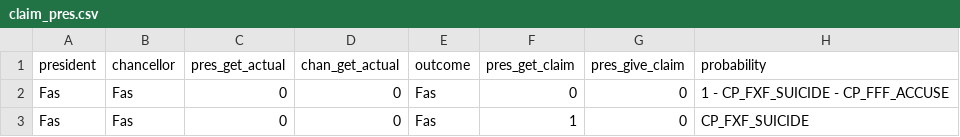
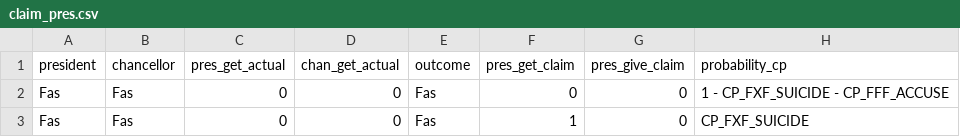
Before and after one commit to louis-hildebrand/SH-Prediction, a CSV file: prediction/model/claim_pres.csv, drawn as a sheet; only a part is shown.

Commit message:
Tweak probability model headers

```diff
--- a/prediction/model/claim_pres.csv
+++ b/prediction/model/claim_pres.csv
@@ -1,2 +1,2 @@
-president,chancellor,pres_get_actual,chan_get_actual,outcome,pres_get_claim,pres_give_claim,probability
+president,chancellor,pres_get_actual,chan_get_actual,outcome,pres_get_claim,pres_give_claim,probability_cp
 Fas,Fas,0,0,Fas,0,0,1 - CP_FXF_SUICIDE - CP_FFF_ACCUSE
```
Also changed, not shown: prediction/model/policy_chan.csv, prediction/model/policy_pres.csv.
